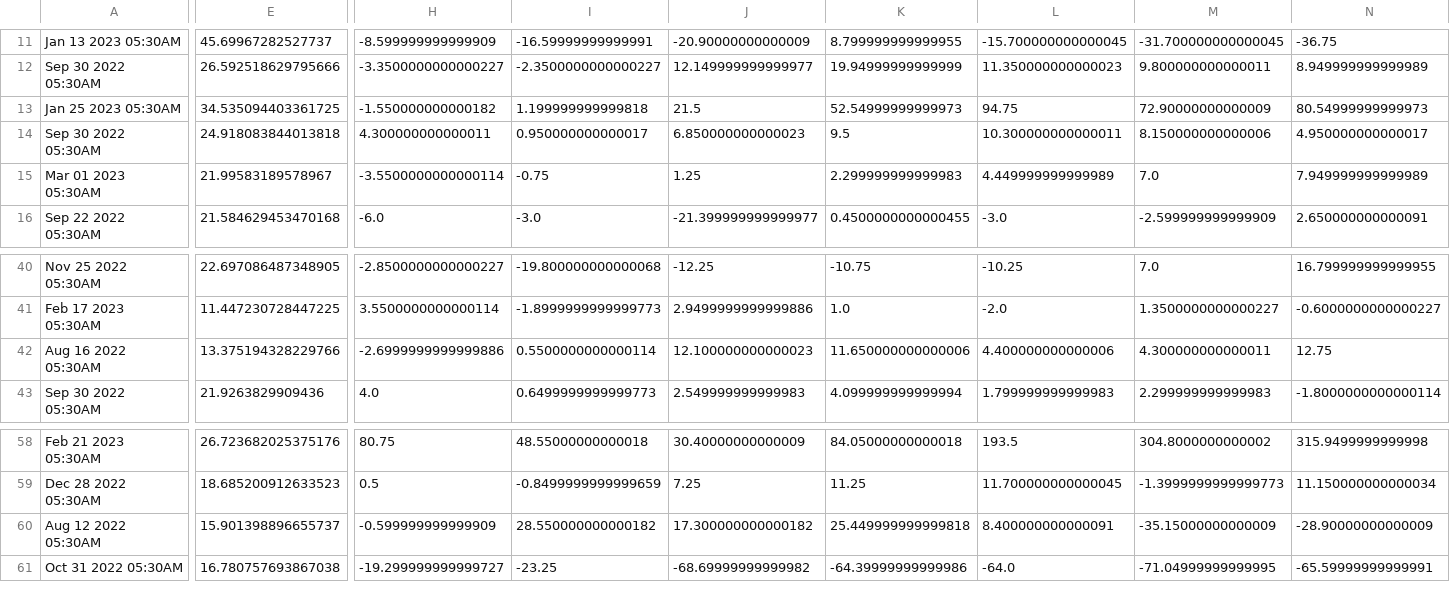
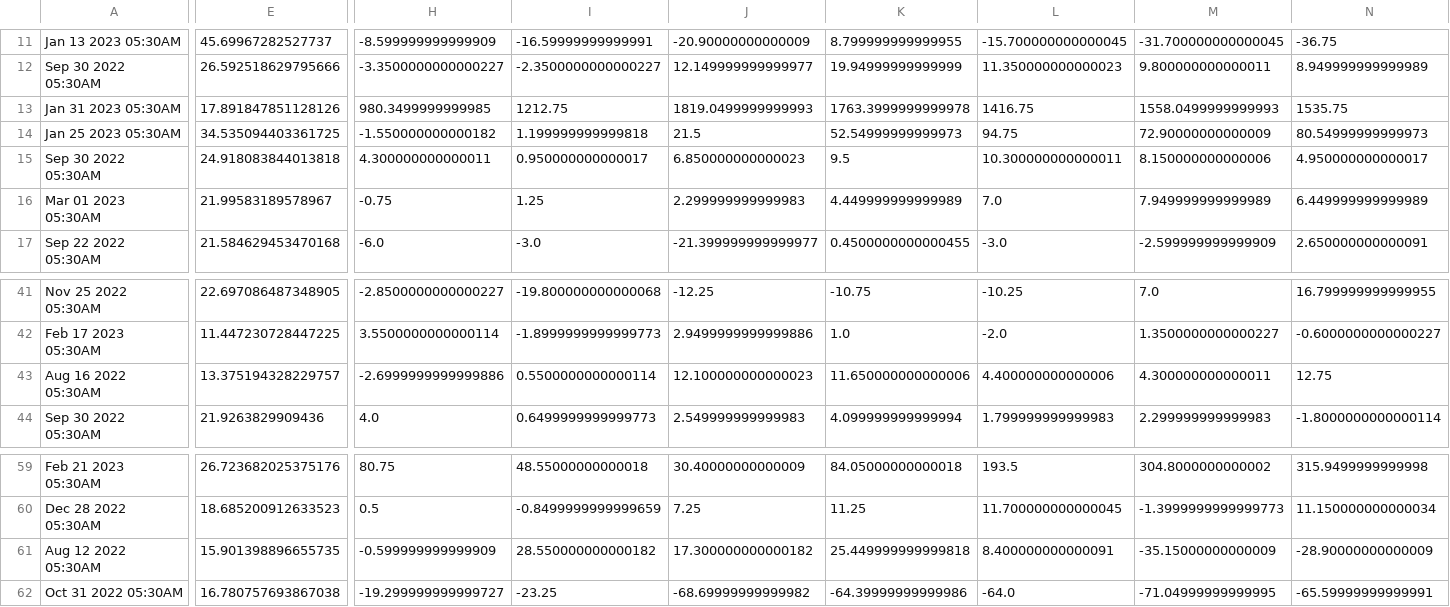
Before and after one commit to bentx/StockSpell, a CSV file: Results/details/1WA20data.csv, drawn as a sheet; only a part is shown, gaps mark what is left out; addresses are those after the commit; rows hold the shown columns only; the diff covers the shown part only; the diff names each change by its address in the sheet, - before the commit and + after, or states it on an @@ line.

```diff
--- a/Results/details/1WA20data.csv
+++ b/Results/details/1WA20data.csv
+row 13: Jan 31 2023 05:30AM | 17.891847851128126 | 980.3499999999985 | 1212.75 | 1819.0499999999993 | 1763.3999999999978 | 1416.75 | 1558.0499999999993 | 1535.75
-H16: -3.5500000000000114
+H16: -0.75
-I16: -0.75
+I16: 1.25
-J16: 1.25
+J16: 2.299999999999983
-K16: 2.299999999999983
+K16: 4.449999999999989
-L16: 4.449999999999989
+L16: 7.0
-M16: 7.0
+M16: 7.949999999999989
-N16: 7.949999999999989
+N16: 6.449999999999989
-E43: 13.375194328229766
+E43: 13.375194328229757
-E61: 15.901398896655737
+E61: 15.901398896655735
```
Also changed, not shown: 3 edited cells elsewhere in this file, Results/details/PDCB0data.csv, Results/details/PP0data.csv, 20 other files.
